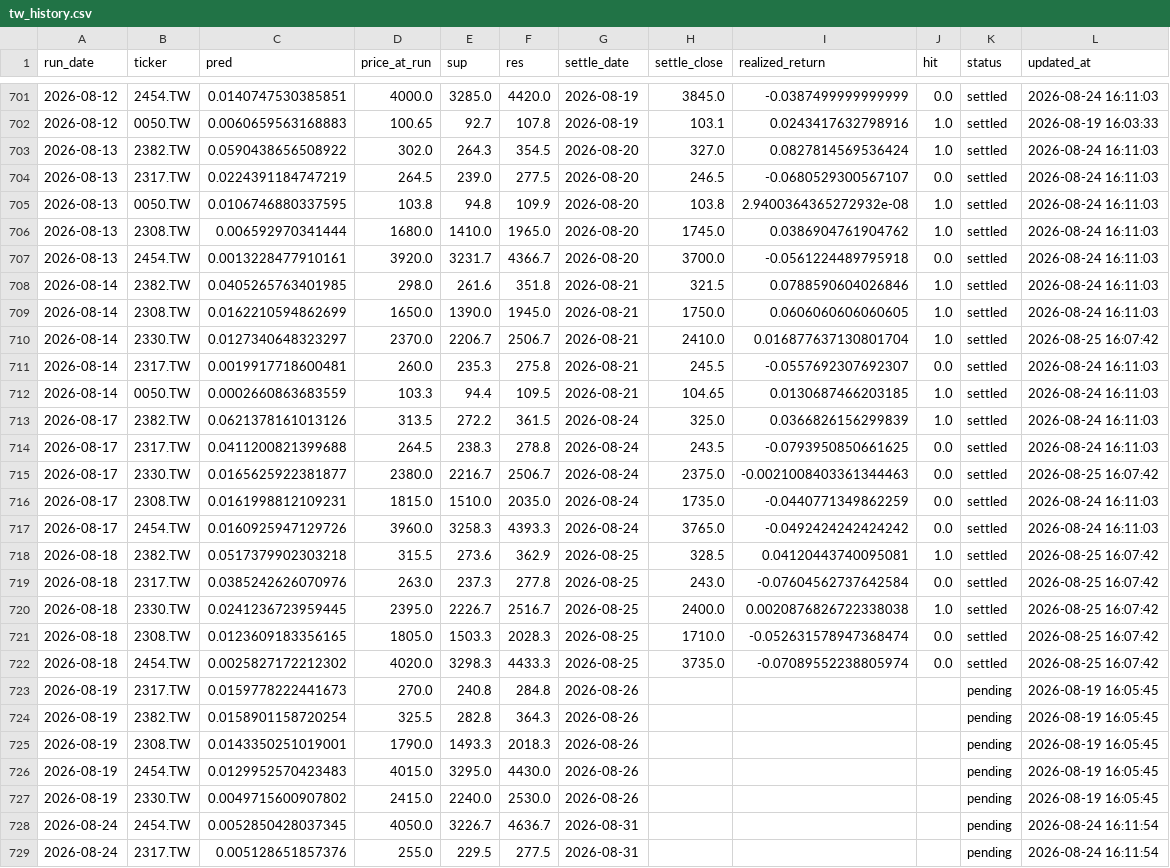
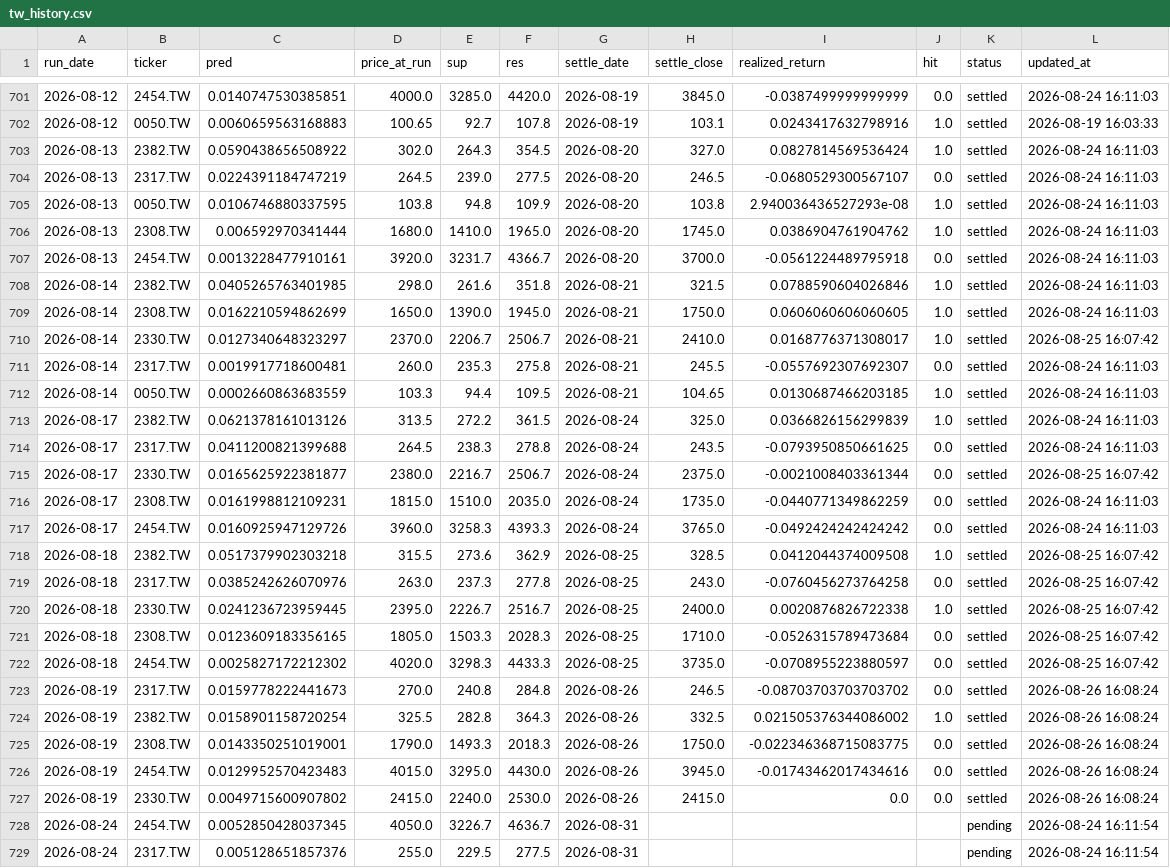
Before and after one commit to chehao0221/taiwan-stock-ai, a CSV file: tw_history.csv, drawn as a sheet; only a part is shown, gaps mark what is left out; the diff covers the shown part only.

```diff
--- a/tw_history.csv
+++ b/tw_history.csv
@@ -704,3 +704,3 @@
 2026-08-13,2317.TW,0.0224391184747219,264.5,239.0,277.5,2026-08-20,246.5,-0.0680529300567107,0.0,settled,2026-08-24 16:11:03
-2026-08-13,0050.TW,0.0106746880337595,103.8,94.8,109.9,2026-08-20,103.8,2.9400364365272932e-08,1.0,settled,2026-08-24 16:11:03
+2026-08-13,0050.TW,0.0106746880337595,103.8,94.8,109.9,2026-08-20,103.8,2.940036436527293e-08,1.0,settled,2026-08-24 16:11:03
 2026-08-13,2308.TW,0.006592970341444,1680.0,1410.0,1965.0,2026-08-20,1745.0,0.0386904761904762,1.0,settled,2026-08-24 16:11:03
@@ -709,3 +709,3 @@
 2026-08-14,2308.TW,0.0162210594862699,1650.0,1390.0,1945.0,2026-08-21,1750.0,0.0606060606060605,1.0,settled,2026-08-24 16:11:03
-2026-08-14,2330.TW,0.0127340648323297,2370.0,2206.7,2506.7,2026-08-21,2410.0,0.016877637130801704,1.0,settled,2026-08-25 16:07:42
+2026-08-14,2330.TW,0.0127340648323297,2370.0,2206.7,2506.7,2026-08-21,2410.0,0.0168776371308017,1.0,settled,2026-08-25 16:07:42
 2026-08-14,2317.TW,0.0019917718600481,260.0,235.3,275.8,2026-08-21,245.5,-0.0557692307692307,0.0,settled,2026-08-24 16:11:03
@@ -714,15 +714,15 @@
 2026-08-17,2317.TW,0.0411200821399688,264.5,238.3,278.8,2026-08-24,243.5,-0.0793950850661625,0.0,settled,2026-08-24 16:11:03
-2026-08-17,2330.TW,0.0165625922381877,2380.0,2216.7,2506.7,2026-08-24,2375.0,-0.0021008403361344463,0.0,settled,2026-08-25 16:07:42
+2026-08-17,2330.TW,0.0165625922381877,2380.0,2216.7,2506.7,2026-08-24,2375.0,-0.0021008403361344,0.0,settled,2026-08-25 16:07:42
 2026-08-17,2308.TW,0.0161998812109231,1815.0,1510.0,2035.0,2026-08-24,1735.0,-0.0440771349862259,0.0,settled,2026-08-24 16:11:03
 2026-08-17,2454.TW,0.0160925947129726,3960.0,3258.3,4393.3,2026-08-24,3765.0,-0.0492424242424242,0.0,settled,2026-08-24 16:11:03
-2026-08-18,2382.TW,0.0517379902303218,315.5,273.6,362.9,2026-08-25,328.5,0.04120443740095081,1.0,settled,2026-08-25 16:07:42
-2026-08-18,2317.TW,0.0385242626070976,263.0,237.3,277.8,2026-08-25,243.0,-0.07604562737642584,0.0,settled,2026-08-25 16:07:42
-2026-08-18,2330.TW,0.0241236723959445,2395.0,2226.7,2516.7,2026-08-25,2400.0,0.0020876826722338038,1.0,settled,2026-08-25 16:07:42
-2026-08-18,2308.TW,0.0123609183356165,1805.0,1503.3,2028.3,2026-08-25,1710.0,-0.052631578947368474,0.0,settled,2026-08-25 16:07:42
-2026-08-18,2454.TW,0.0025827172212302,4020.0,3298.3,4433.3,2026-08-25,3735.0,-0.07089552238805974,0.0,settled,2026-08-25 16:07:42
-2026-08-19,2317.TW,0.0159778222441673,270.0,240.8,284.8,2026-08-26,,,,pending,2026-08-19 16:05:45
-2026-08-19,2382.TW,0.0158901158720254,325.5,282.8,364.3,2026-08-26,,,,pending,2026-08-19 16:05:45
-2026-08-19,2308.TW,0.0143350251019001,1790.0,1493.3,2018.3,2026-08-26,,,,pending,2026-08-19 16:05:45
-2026-08-19,2454.TW,0.0129952570423483,4015.0,3295.0,4430.0,2026-08-26,,,,pending,2026-08-19 16:05:45
-2026-08-19,2330.TW,0.0049715600907802,2415.0,2240.0,2530.0,2026-08-26,,,,pending,2026-08-19 16:05:45
+2026-08-18,2382.TW,0.0517379902303218,315.5,273.6,362.9,2026-08-25,328.5,0.0412044374009508,1.0,settled,2026-08-25 16:07:42
+2026-08-18,2317.TW,0.0385242626070976,263.0,237.3,277.8,2026-08-25,243.0,-0.0760456273764258,0.0,settled,2026-08-25 16:07:42
+2026-08-18,2330.TW,0.0241236723959445,2395.0,2226.7,2516.7,2026-08-25,2400.0,0.0020876826722338,1.0,settled,2026-08-25 16:07:42
+2026-08-18,2308.TW,0.0123609183356165,1805.0,1503.3,2028.3,2026-08-25,1710.0,-0.0526315789473684,0.0,settled,2026-08-25 16:07:42
+2026-08-18,2454.TW,0.0025827172212302,4020.0,3298.3,4433.3,2026-08-25,3735.0,-0.0708955223880597,0.0,settled,2026-08-25 16:07:42
+2026-08-19,2317.TW,0.0159778222441673,270.0,240.8,284.8,2026-08-26,246.5,-0.08703703703703702,0.0,settled,2026-08-26 16:08:24
+2026-08-19,2382.TW,0.0158901158720254,325.5,282.8,364.3,2026-08-26,332.5,0.021505376344086002,1.0,settled,2026-08-26 16:08:24
+2026-08-19,2308.TW,0.0143350251019001,1790.0,1493.3,2018.3,2026-08-26,1750.0,-0.022346368715083775,0.0,settled,2026-08-26 16:08:24
+2026-08-19,2454.TW,0.0129952570423483,4015.0,3295.0,4430.0,2026-08-26,3945.0,-0.01743462017434616,0.0,settled,2026-08-26 16:08:24
+2026-08-19,2330.TW,0.0049715600907802,2415.0,2240.0,2530.0,2026-08-26,2415.0,0.0,0.0,settled,2026-08-26 16:08:24
 2026-08-24,2454.TW,0.0052850428037345,4050.0,3226.7,4636.7,2026-08-31,,,,pending,2026-08-24 16:11:54
```
Also changed, not shown: 5 added rows and 5 edited cells elsewhere in this file.
